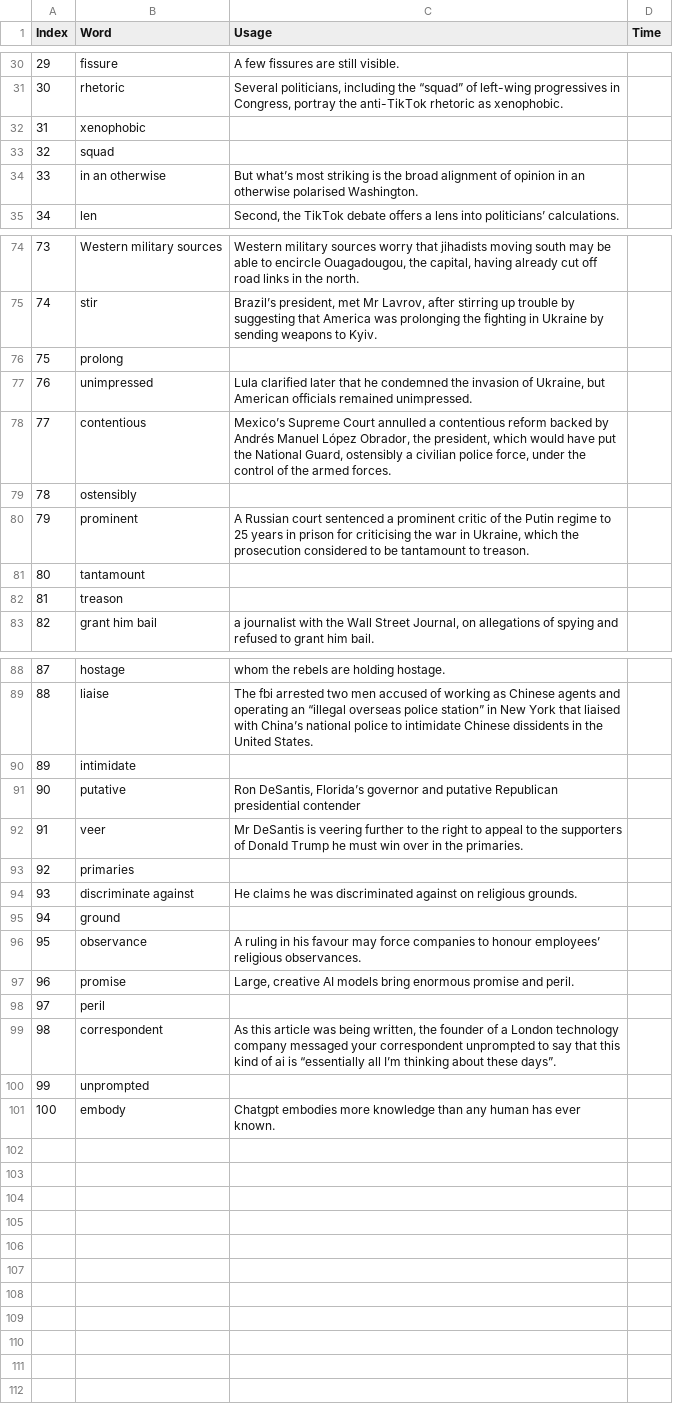
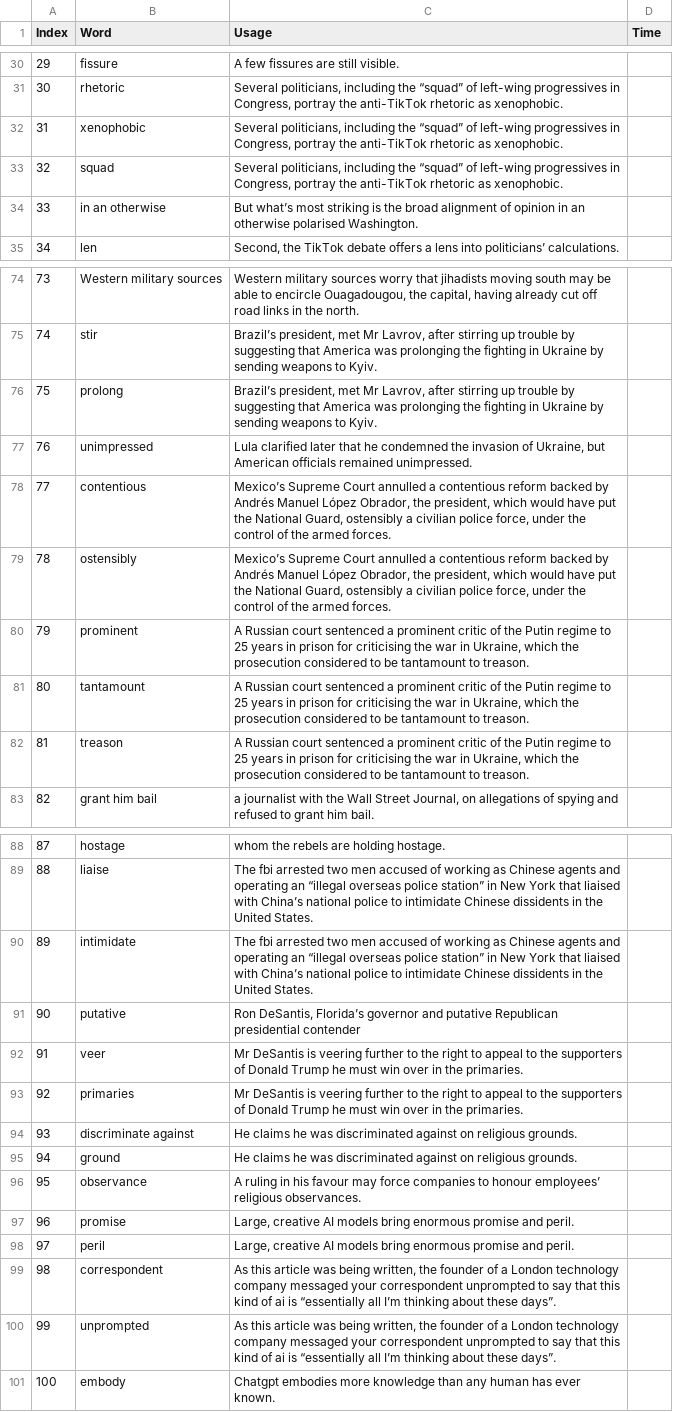
Before and after one commit to HuangRunHua/words-that-matter, a CSV file: Words200.csv, drawn as a sheet; only a part is shown, gaps mark what is left out; the diff covers the shown part only.

```diff
--- a/Words200.csv
+++ b/Words200.csv
@@ -31,4 +31,4 @@ Index,Word,Usage,Time
 30,rhetoric,"Several politicians, including the “squad” of left-wing progressives in Congress, portray the anti-TikTok rhetoric as xenophobic. ",
-31,xenophobic,,
-32,squad,,
+31,xenophobic,"Several politicians, including the “squad” of left-wing progressives in Congress, portray the anti-TikTok rhetoric as xenophobic. ",
+32,squad,"Several politicians, including the “squad” of left-wing progressives in Congress, portray the anti-TikTok rhetoric as xenophobic. ",
 33,in an otherwise,But what’s most striking is the broad alignment of opinion in an otherwise polarised Washington.,
@@ -75,9 +75,9 @@ Index,Word,Usage,Time
 74,stir,"Brazil’s president, met Mr Lavrov, after stirring up trouble by suggesting that America was prolonging the fighting in Ukraine by sending weapons to Kyiv.",
-75,prolong,,
+75,prolong,"Brazil’s president, met Mr Lavrov, after stirring up trouble by suggesting that America was prolonging the fighting in Ukraine by sending weapons to Kyiv.",
 76,unimpressed,"Lula clarified later that he condemned the invasion of Ukraine, but American officials remained unimpressed.",
 77,contentious,"Mexico’s Supreme Court annulled a contentious reform backed by Andrés Manuel López Obrador, the president, which would have put the National Guard, ostensibly a civilian police force, under the control of the armed forces. ",
-78,ostensibly,,
+78,ostensibly,"Mexico’s Supreme Court annulled a contentious reform backed by Andrés Manuel López Obrador, the president, which would have put the National Guard, ostensibly a civilian police force, under the control of the armed forces. ",
 79,prominent,"A Russian court sentenced a prominent critic of the Putin regime to 25 years in prison for criticising the war in Ukraine, which the prosecution considered to be tantamount to treason.",
-80,tantamount,,
-81,treason,,
+80,tantamount,"A Russian court sentenced a prominent critic of the Putin regime to 25 years in prison for criticising the war in Ukraine, which the prosecution considered to be tantamount to treason.",
+81,treason,"A Russian court sentenced a prominent critic of the Putin regime to 25 years in prison for criticising the war in Ukraine, which the prosecution considered to be tantamount to treason.",
 82,grant him bail,"a journalist with the Wall Street Journal, on allegations of spying and refused to grant him bail. ",
@@ -89,8 +89,8 @@ Index,Word,Usage,Time
 88,liaise,The fbi arrested two men accused of working as Chinese agents and operating an “illegal overseas police station” in New York that liaised with China’s national police to intimidate Chinese dissidents in the United States.,
-89,intimidate,,
+89,intimidate,The fbi arrested two men accused of working as Chinese agents and operating an “illegal overseas police station” in New York that liaised with China’s national police to intimidate Chinese dissidents in the United States.,
 90,putative,"Ron DeSantis, Florida’s governor and putative Republican presidential contender",
 91,veer,Mr DeSantis is veering further to the right to appeal to the supporters of Donald Trump he must win over in the primaries.,
-92,primaries,,
+92,primaries,Mr DeSantis is veering further to the right to appeal to the supporters of Donald Trump he must win over in the primaries.,
 93,discriminate against,He claims he was discriminated against on religious grounds.,
-94,ground,,
+94,ground,He claims he was discriminated against on religious grounds.,
 95,observance,A ruling in his favour may force companies to honour employees’ religious observances.,
@@ -98,5 +98,6 @@ Index,Word,Usage,Time
 ",
-97,peril,,
+97,peril,"Large, creative AI models bring enormous promise and peril.
+",
 98,correspondent,"As this article was being written, the founder of a London technology company messaged your correspondent unprompted to say that this kind of ai is “essentially all I’m thinking about these days”.",
-99,unprompted,,
+99,unprompted,"As this article was being written, the founder of a London technology company messaged your correspondent unprompted to say that this kind of ai is “essentially all I’m thinking about these days”.",
 100,embody,Chatgpt embodies more knowledge than any human has ever known.,
```
Also changed, not shown: 8 edited cells elsewhere in this file, Words100.csv, 1 other file.
